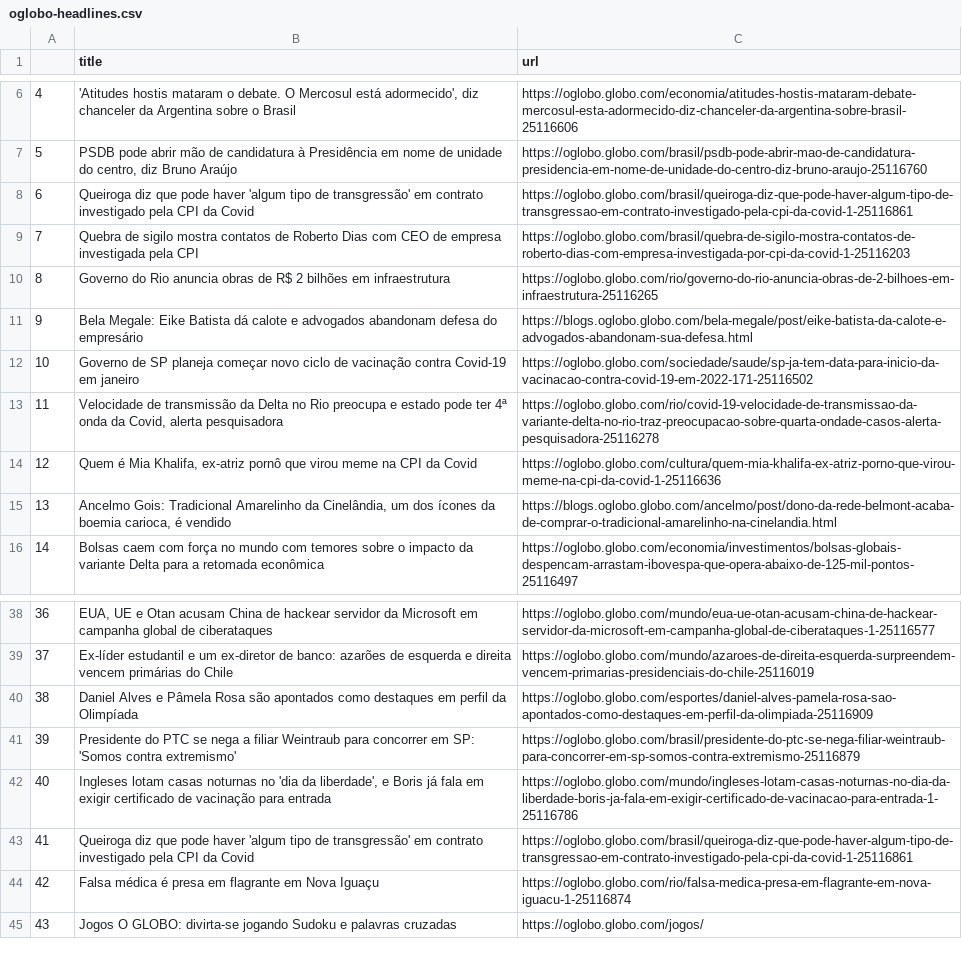
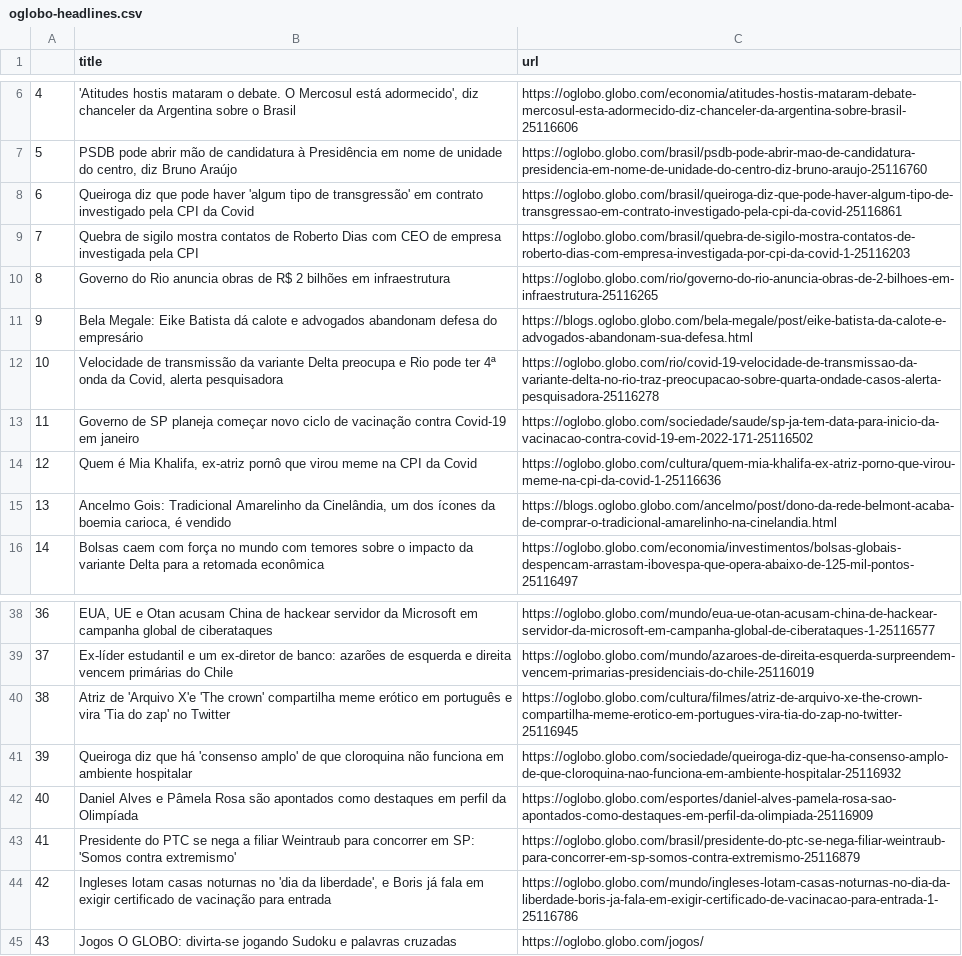
Before and after one commit to belisards/oglobo_headlines, a CSV file: oglobo-headlines.csv, drawn as a sheet; only a part is shown, gaps mark what is left out; removed rows and columns are numbered as before the commit, all else as after; the diff names each change by its address in the sheet, - before the commit and + after, or states it on an @@ line.

```diff
--- a/oglobo-headlines.csv
+++ b/oglobo-headlines.csv
-C8 (url): https://oglobo.globo.com/brasil/queiroga-diz-que-pode-haver-algum-tipo-de-transgressao-em-contrato-investigado-pela-cpi-da-covid-1-25116861
+C8 (url): https://oglobo.globo.com/brasil/queiroga-diz-que-pode-haver-algum-tipo-de-transgressao-em-contrato-investigado-pela-cpi-da-covid-25116861
+row 12: 10 | Velocidade de transmissão da variante Delta preocupa e Rio pode ter 4ª onda da Covid, alerta pesquisadora | https://oglobo.globo.com/rio/covid-19-velocidade-de-transmissao-da-variante-delta-no-rio-traz-preocupacao-sobre-quarta-ondade-casos-alerta-pesquisadora-25116278
@@ column A renumbered between rows 13 and 44 @@
-row 13: 11 | Velocidade de transmissão da Delta no Rio preocupa e estado pode ter 4ª onda da Covid, alerta pesquisadora | https://oglobo.globo.com/rio/covid-19-velocidade-de-transmissao-da-variante-delta-no-rio-traz-preocupacao-sobre-quarta-ondade-casos-alerta-pesquisadora-25116278
+row 40: 38 | Atriz de 'Arquivo X'e 'The crown' compartilha meme erótico em português e vira 'Tia do zap' no Twitter | https://oglobo.globo.com/cultura/filmes/atriz-de-arquivo-xe-the-crown-compartilha-meme-erotico-em-portugues-vira-tia-do-zap-no-twitter-25116945
+row 41: 39 | Queiroga diz que há 'consenso amplo' de que cloroquina não funciona em ambiente hospitalar | https://oglobo.globo.com/sociedade/queiroga-diz-que-ha-consenso-amplo-de-que-cloroquina-nao-funciona-em-ambiente-hospitalar-25116932
-row 43: 41 | Queiroga diz que pode haver 'algum tipo de transgressão' em contrato investigado pela CPI da Covid | https://oglobo.globo.com/brasil/queiroga-diz-que-pode-haver-algum-tipo-de-transgressao-em-contrato-investigado-pela-cpi-da-covid-1-25116861
-row 44: 42 | Falsa médica é presa em flagrante em Nova Iguaçu | https://oglobo.globo.com/rio/falsa-medica-presa-em-flagrante-em-nova-iguacu-1-25116874
```
